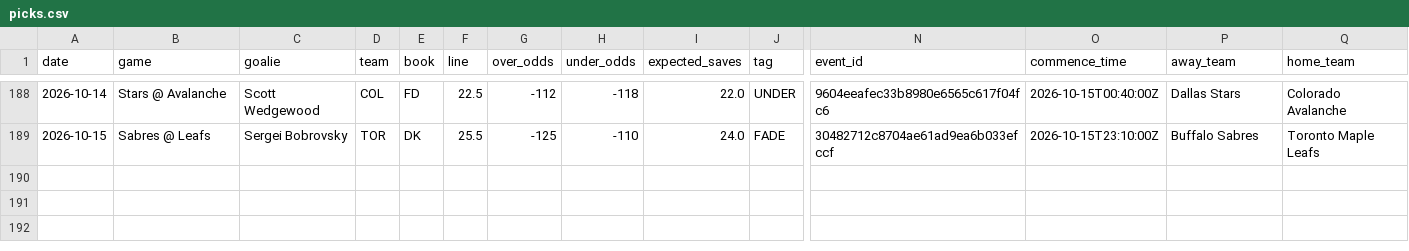
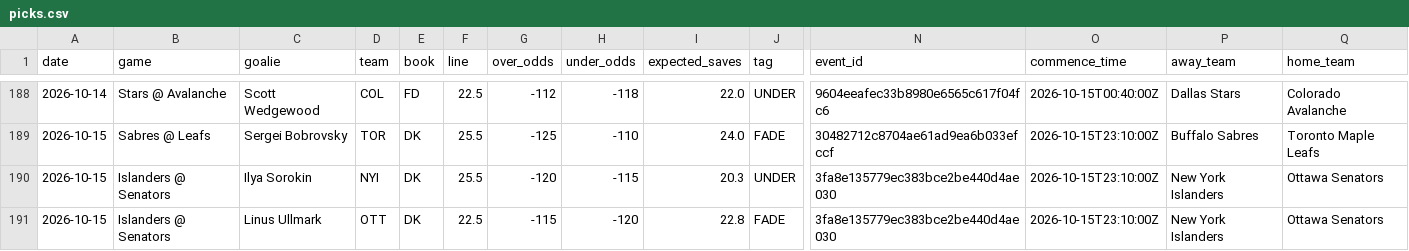
Before and after one commit to phumbad-lab/nhl-saves-alerts, a CSV file: picks.csv, drawn as a sheet; only a part is shown, gaps mark what is left out; rows hold the shown columns only; the diff names each change by its address in the sheet, - before the commit and + after, or states it on an @@ line.

```diff
--- a/picks.csv
+++ b/picks.csv
+row 190: 2026-10-15 | Islanders @ Senators | Ilya Sorokin | NYI | DK | 25.5 | -120 | -115 | 20.3 | UNDER | 3fa8e135779ec383bce2be440d4ae030 | 2026-10-15T23:10:00Z | New York Islanders | Ottawa Senators
+row 191: 2026-10-15 | Islanders @ Senators | Linus Ullmark | OTT | DK | 22.5 | -115 | -120 | 22.8 | FADE | 3fa8e135779ec383bce2be440d4ae030 | 2026-10-15T23:10:00Z | New York Islanders | Ottawa Senators
```
Also changed, not shown: 1 other file.
